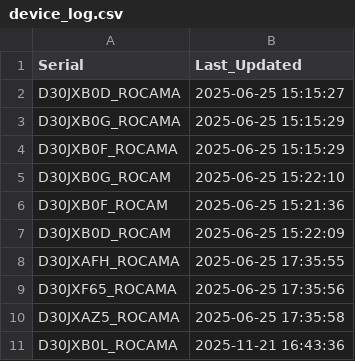
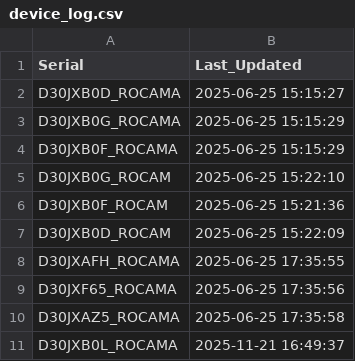
Before and after one commit to gganada/Huenit_update_repo, a CSV file: logs/device_log.csv, drawn as a sheet.

Commit message:
🎯 K210 펌웨어 업데이트 완료 - 총 10개 장치 로그 업데이트

```diff
--- a/logs/device_log.csv
+++ b/logs/device_log.csv
@@ -10,2 +10,2 @@ D30JXF65_ROCAMA,2025-06-25 17:35:56
 D30JXAZ5_ROCAMA,2025-06-25 17:35:58
-D30JXB0L_ROCAMA,2025-11-21 16:43:36
+D30JXB0L_ROCAMA,2025-11-21 16:49:37
```
